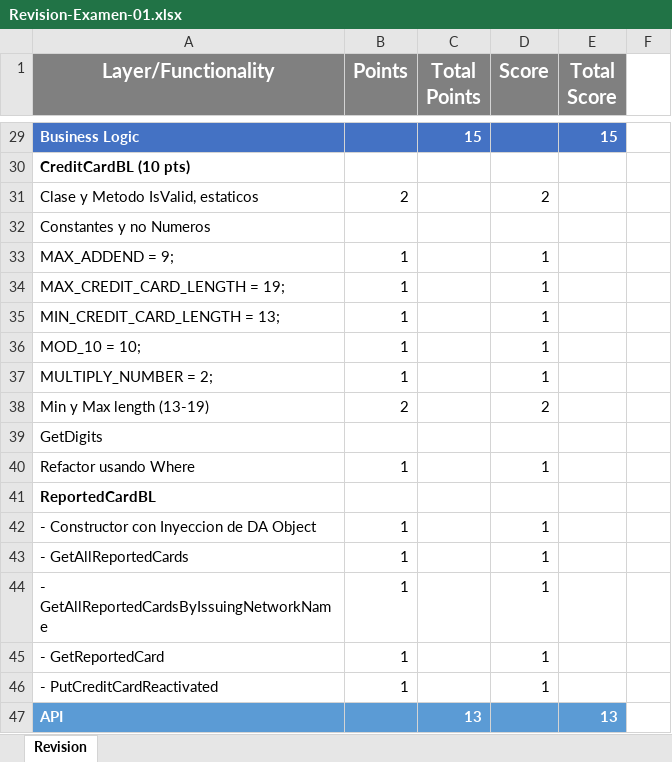
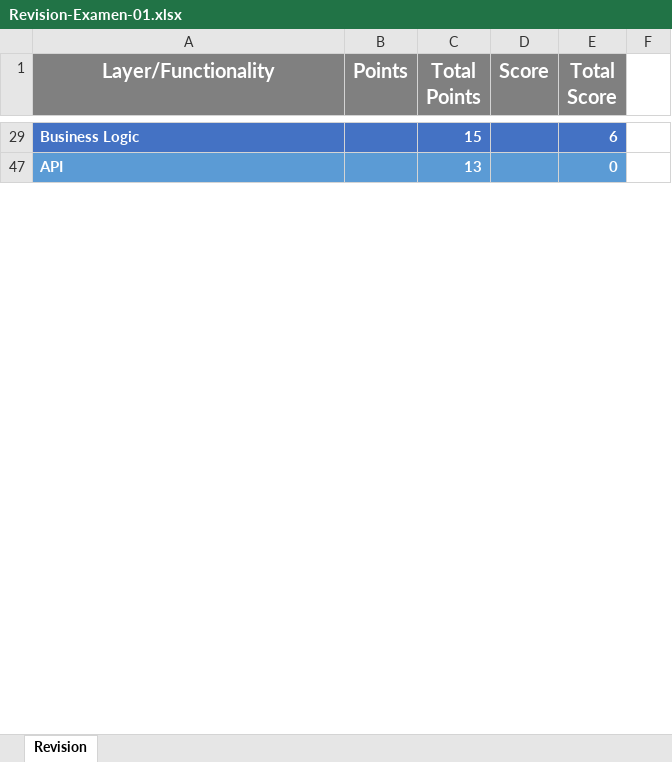
Before and after one commit to jaxxso/ServicesDevelopment, an Excel workbook: Exams/Exam-01/Revision-Examen-01.xlsx, sheet Revision, drawn as a sheet; only a part is shown, gaps mark what is left out; values as stored, in another font and other column widths than the file's, no borders; the diff covers the shown part only; the diff names each change by its address in the sheet, - before the commit and + after, or states it on an @@ line.

Commit message:
Update Revision-Examen-01.xlsx

```diff
--- a/Exams/Exam-01/Revision-Examen-01.xlsx (sheet Revision)
+++ b/Exams/Exam-01/Revision-Examen-01.xlsx (sheet Revision)
-E29 (Total Score): 15
+E29 (Total Score): 6
@@ row 30 hidden: CreditCardBL (10 pts) @@
-row 31: Clase y Metodo IsValid, estaticos | 2 |  | 2
@@ row 32 hidden: Constantes y no Numeros @@
-row 33: MAX_ADDEND = 9; | 1 |  | 1
-row 34: MAX_CREDIT_CARD_LENGTH = 19; | 1 |  | 1
-row 35: MIN_CREDIT_CARD_LENGTH = 13; | 1 |  | 1
-row 36: MOD_10 = 10; | 1 |  | 1
-row 37: MULTIPLY_NUMBER = 2; | 1 |  | 1
-row 38: Min y Max length (13-19) | 2 |  | 2
@@ row 39 hidden: GetDigits @@
-row 40: Refactor usando Where | 1 |  | 1
@@ row 41 hidden: ReportedCardBL @@
@@ row 42 hidden: - Constructor con Inyeccion de DA Object | 1 |  | 1 @@
@@ row 43 hidden: - GetAllReportedCards | 1 |  | 1 @@
@@ row 44 hidden: - GetAllReportedCardsByIssuingNetworkName | 1 |  | 1 @@
@@ row 45 hidden: - GetReportedCard | 1 |  | 1 @@
@@ row 46 hidden: - PutCreditCardReactivated | 1 |  | 1 @@
-E47 (Total Score): 13
+E47 (Total Score): 0
```
Also changed, not shown: 16 removed rows, 23 hidden or unhidden rows and 3 edited cells elsewhere in this sheet, hidden cells.
